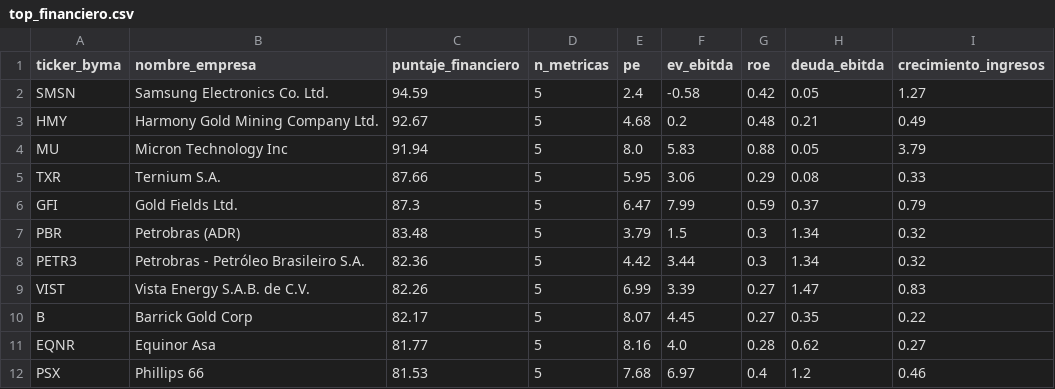
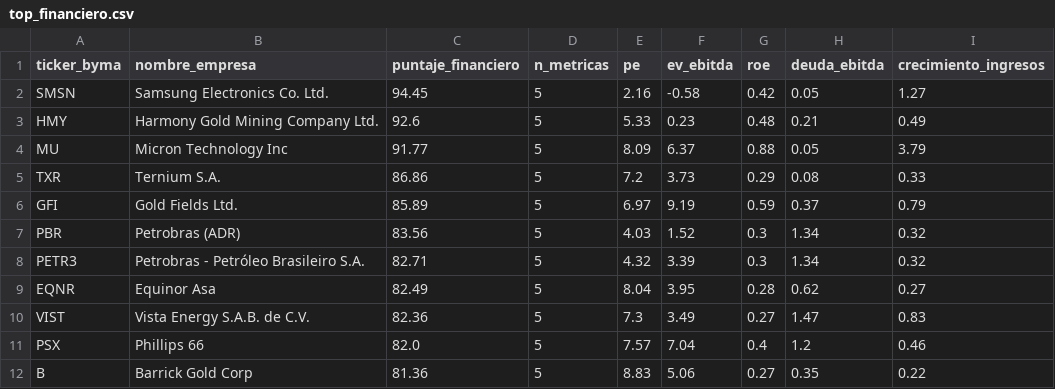
Before and after one commit to gusafig/Cedears-corto-largo, a CSV file: top_financiero.csv, drawn as a sheet; only a part is shown; the diff covers the shown part only.

```diff
--- a/top_financiero.csv
+++ b/top_financiero.csv
@@ -1,12 +1,12 @@
 ticker_byma,nombre_empresa,puntaje_financiero,n_metricas,pe,ev_ebitda,roe,deuda_ebitda,crecimiento_ingresos
-SMSN,Samsung Electronics Co. Ltd.,94.59,5,2.4,-0.58,0.42,0.05,1.27
-HMY,Harmony Gold Mining Company Ltd.,92.67,5,4.68,0.2,0.48,0.21,0.49
-MU,Micron Technology Inc,91.94,5,8.0,5.83,0.88,0.05,3.79
-TXR,Ternium S.A.,87.66,5,5.95,3.06,0.29,0.08,0.33
-GFI,Gold Fields Ltd.,87.3,5,6.47,7.99,0.59,0.37,0.79
-PBR,Petrobras (ADR),83.48,5,3.79,1.5,0.3,1.34,0.32
-PETR3,Petrobras - Petróleo Brasileiro S.A.,82.36,5,4.42,3.44,0.3,1.34,0.32
-VIST,Vista Energy S.A.B. de C.V.,82.26,5,6.99,3.39,0.27,1.47,0.83
-B,Barrick Gold Corp,82.17,5,8.07,4.45,0.27,0.35,0.22
-EQNR,Equinor Asa,81.77,5,8.16,4.0,0.28,0.62,0.27
-PSX,Phillips 66,81.53,5,7.68,6.97,0.4,1.2,0.46
+SMSN,Samsung Electronics Co. Ltd.,94.45,5,2.16,-0.58,0.42,0.05,1.27
+HMY,Harmony Gold Mining Company Ltd.,92.6,5,5.33,0.23,0.48,0.21,0.49
+MU,Micron Technology Inc,91.77,5,8.09,6.37,0.88,0.05,3.79
+TXR,Ternium S.A.,86.86,5,7.2,3.73,0.29,0.08,0.33
+GFI,Gold Fields Ltd.,85.89,5,6.97,9.19,0.59,0.37,0.79
+PBR,Petrobras (ADR),83.56,5,4.03,1.52,0.3,1.34,0.32
+PETR3,Petrobras - Petróleo Brasileiro S.A.,82.71,5,4.32,3.39,0.3,1.34,0.32
+EQNR,Equinor Asa,82.49,5,8.04,3.95,0.28,0.62,0.27
+VIST,Vista Energy S.A.B. de C.V.,82.36,5,7.3,3.49,0.27,1.47,0.83
+PSX,Phillips 66,82.0,5,7.57,7.04,0.4,1.2,0.46
+B,Barrick Gold Corp,81.36,5,8.83,5.06,0.27,0.35,0.22
```
Also changed, not shown: 3 added rows, 3 removed rows and 17 edited cells elsewhere in this file, completo_financiero.csv.
